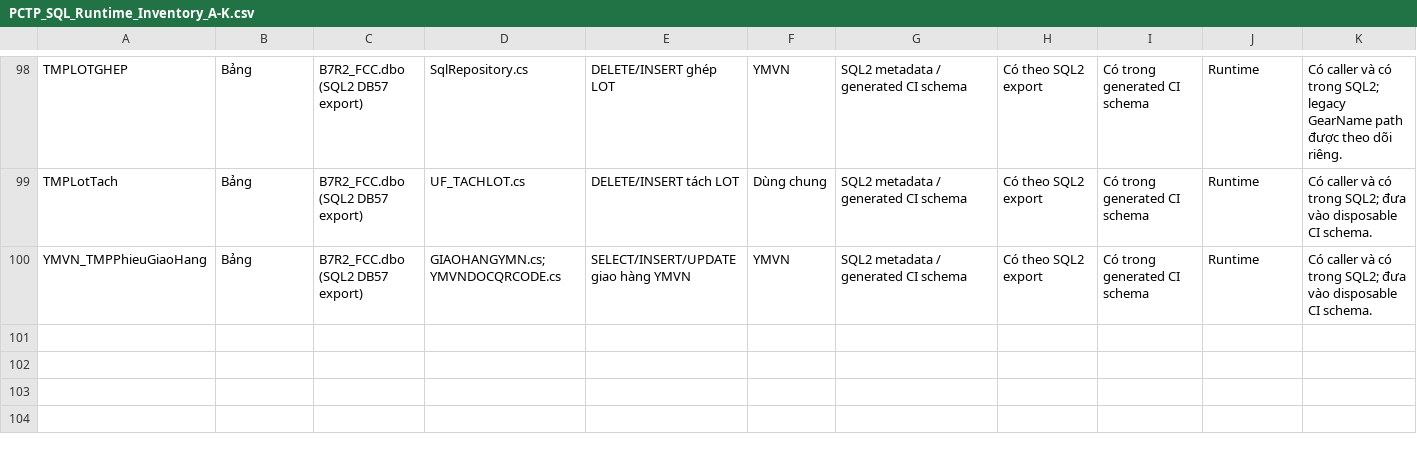
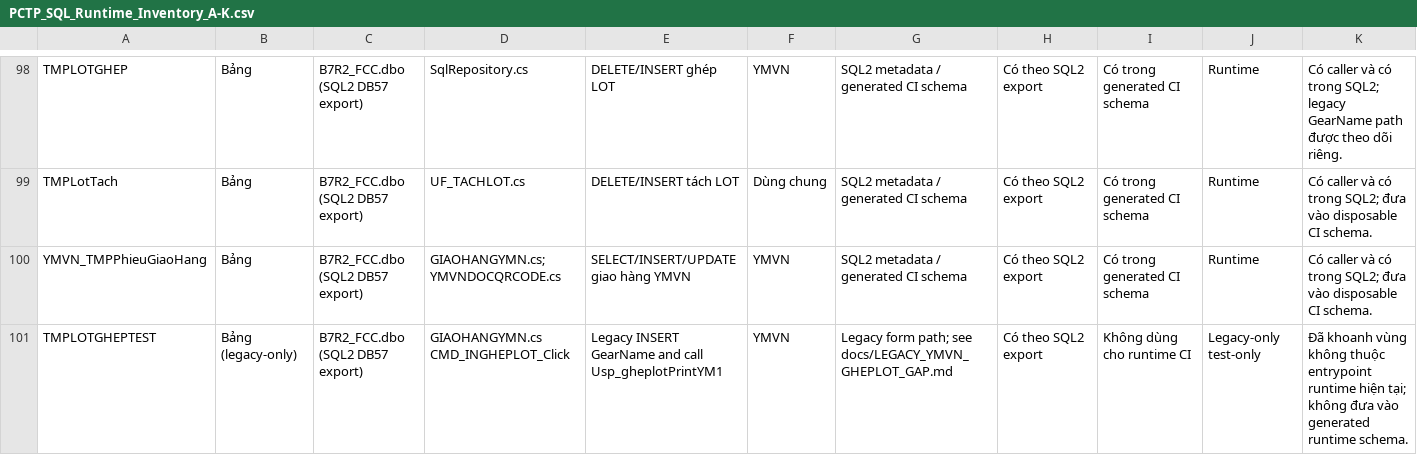
Before and after one commit to Nang0559/WINDOWS_PCTP-NO_Check-, a CSV file: docs/PCTP_SQL_Runtime_Inventory_A-K.csv, drawn as a sheet; only a part is shown, gaps mark what is left out; the diff names each change by its address in the sheet, - before the commit and + after, or states it on an @@ line.

Commit message:
docs(schema): mark YMVN ghép LOT test table as legacy-only

```diff
--- a/docs/PCTP_SQL_Runtime_Inventory_A-K.csv
+++ b/docs/PCTP_SQL_Runtime_Inventory_A-K.csv
+row 101: TMPLOTGHEPTEST | Bảng (legacy-only) | B7R2_FCC.dbo (SQL2 DB57 export) | GIAOHANGYMN.cs CMD_INGHEPLOT_Click | Legacy INSERT GearName and call Usp_gheplotPrintYM1 | YMVN | Legacy form path; see docs/LEGACY_YMVN_GHEPLOT_GAP.md | Có theo SQL2 export | Không dùng cho runtime CI | Legacy-only test-only | Đã khoanh vùng không thuộc entrypoint runtime hiện tại; không đưa vào generated runtime schema.
```
